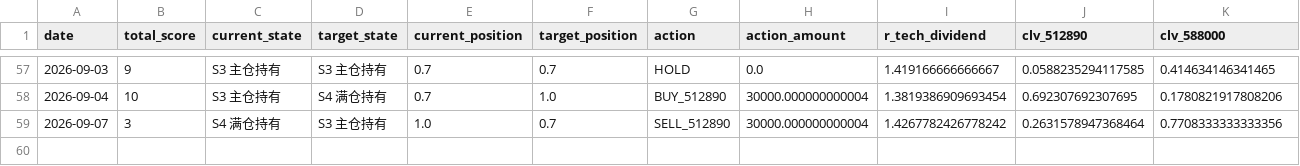
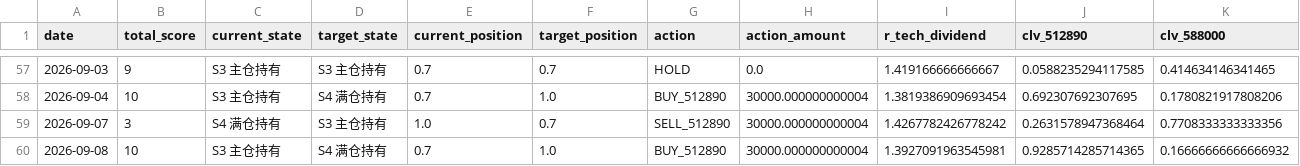
Before and after one commit to AmineSeRaFimmm/512890-dividend-rotation-pwa, a CSV file: data/signal_history.csv, drawn as a sheet; only a part is shown, gaps mark what is left out; rows hold the shown columns only; the diff names each change by its address in the sheet, - before the commit and + after, or states it on an @@ line.

```diff
--- a/data/signal_history.csv
+++ b/data/signal_history.csv
+row 60: 2026-09-08 | 10 | S3 主仓持有 | S4 满仓持有 | 0.7 | 1.0 | BUY_512890 | 30000.000000000004 | 1.3927091963545981 | 0.9285714285714365 | 0.16666666666666932
```
Also changed, not shown: data/live_prices.csv, 3 other files.
